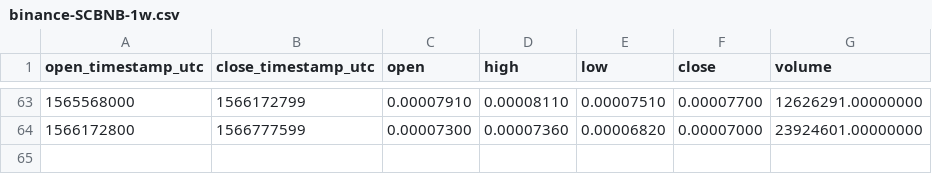
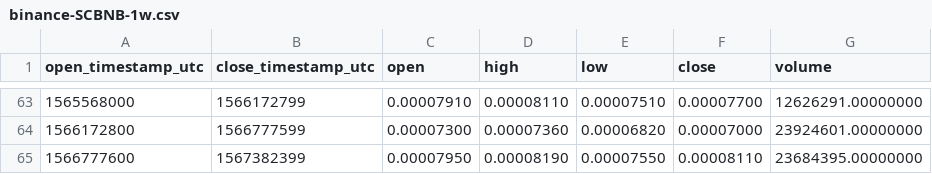
Before and after one commit to cryptobigbro/binance-SCBNB, a CSV file: binance-SCBNB-1w.csv, drawn as a sheet; only a part is shown, gaps mark what is left out.

```diff
--- a/binance-SCBNB-1w.csv
+++ b/binance-SCBNB-1w.csv
@@ -64 +64,2 @@ open_timestamp_utc,close_timestamp_utc,open,high,low,close,volume
 1566172800,1566777599,0.00007300,0.00007360,0.00006820,0.00007000,23924601.00000000
+1566777600,1567382399,0.00007950,0.00008190,0.00007550,0.00008110,23684395.00000000
```
Also changed, not shown: binance-SCBNB-1d.csv, binance-SCBNB-1h.csv.
